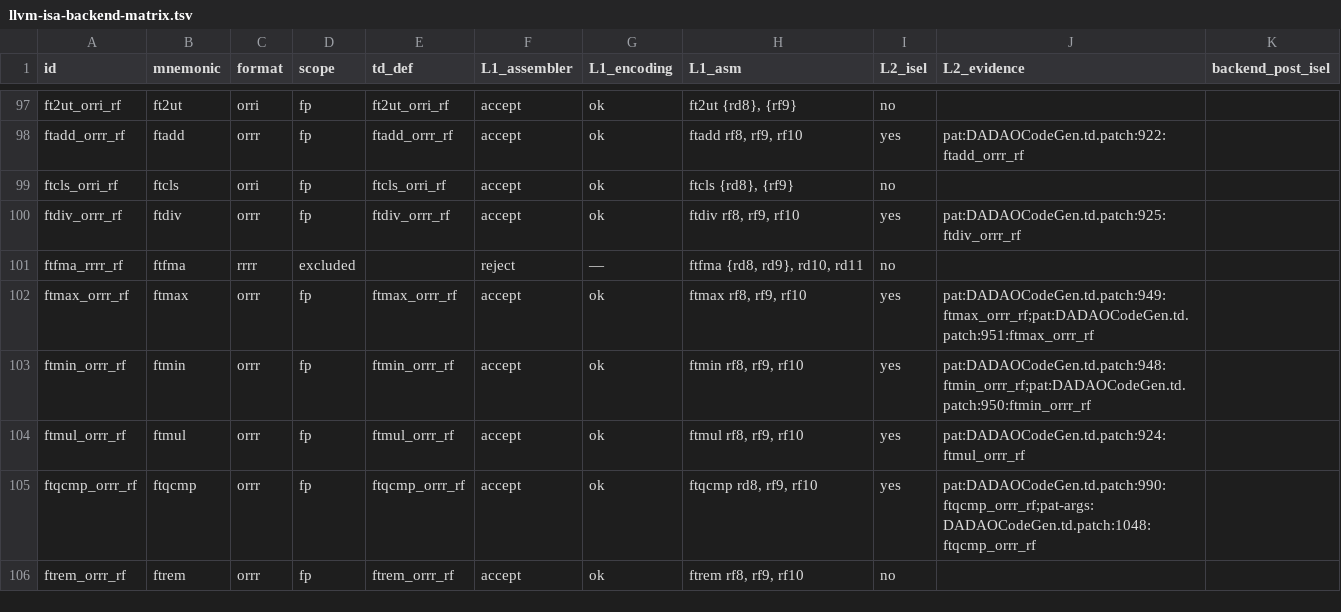
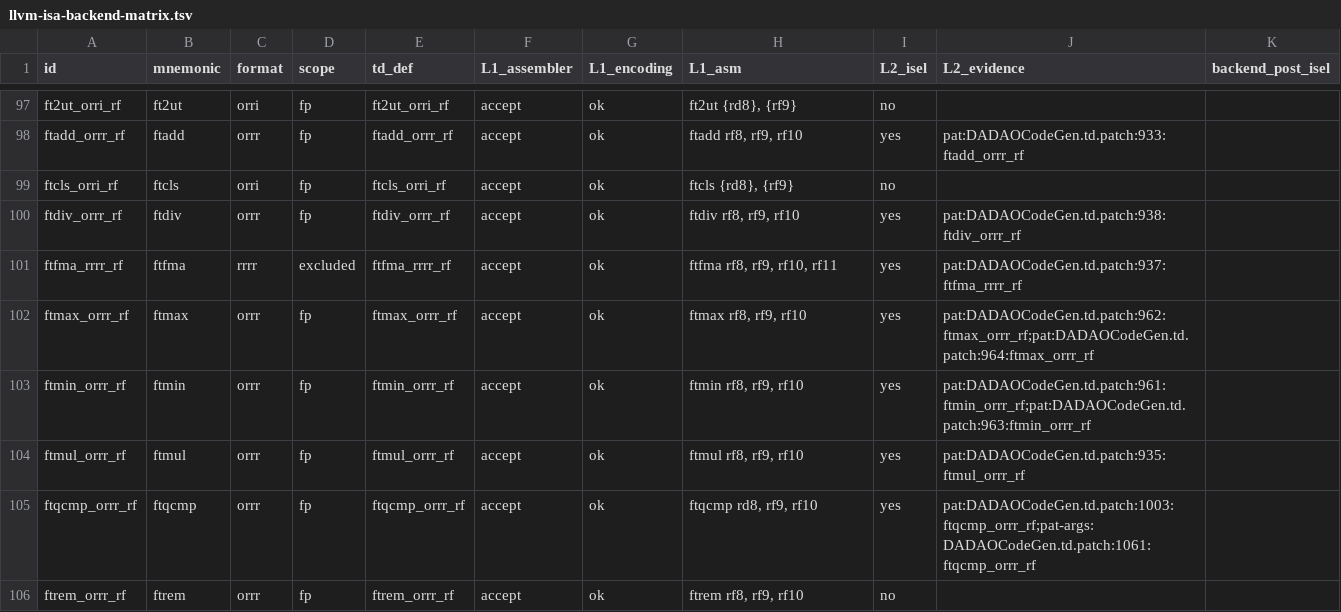
Before and after one commit to gxt/DADAO-v5, a TSV file: tools/llvm/llvm-isa-backend-matrix.tsv, drawn as a sheet; only a part is shown, gaps mark what is left out; the diff covers the shown part only; the diff names each change by its address in the sheet, - before the commit and + after, or states it on an @@ line.

Commit message:
LLVM-123t: ftfma/fofma 后端（fma/fmuladd/C fma 各 1 条，零拷贝）
ISD::FMA Legal + isFMAFasterThanFMulAndFAdd(f32/f64)；fma.f64/.f32、C fma/fmaf 各 1 条；
fmuladd phi 累加 1 条且 rf2rf/rb2rb/fomul/foadd 全 0；新增 Builtins.cpp.patch（fma 族定向 const）；
编码 0x5F/0x5E、rf0 目的拒绝；单次舍入三组 QEMU 实跑（fused≠two-step）；
lit 138/138、266/266、L1/L2 绿；覆盖 +4/删 0。

```diff
--- a/tools/llvm/llvm-isa-backend-matrix.tsv
+++ b/tools/llvm/llvm-isa-backend-matrix.tsv
-J98 (L2_evidence): pat:DADAOCodeGen.td.patch:922:ftadd_orrr_rf
+J98 (L2_evidence): pat:DADAOCodeGen.td.patch:933:ftadd_orrr_rf
-J100 (L2_evidence): pat:DADAOCodeGen.td.patch:925:ftdiv_orrr_rf
+J100 (L2_evidence): pat:DADAOCodeGen.td.patch:938:ftdiv_orrr_rf
-E101 (td_def): (empty)
+E101 (td_def): ftfma_rrrr_rf
-F101 (L1_assembler): reject
+F101 (L1_assembler): accept
-G101 (L1_encoding): —
+G101 (L1_encoding): ok
-H101 (L1_asm): ftfma {rd8, rd9}, rd10, rd11
+H101 (L1_asm): ftfma rf8, rf9, rf10, rf11
-I101 (L2_isel): no
+I101 (L2_isel): yes
-J101 (L2_evidence): (empty)
+J101 (L2_evidence): pat:DADAOCodeGen.td.patch:937:ftfma_rrrr_rf
-J102 (L2_evidence): pat:DADAOCodeGen.td.patch:949:ftmax_orrr_rf;pat:DADAOCodeGen.td.patch:951:ftmax_orrr_rf
+J102 (L2_evidence): pat:DADAOCodeGen.td.patch:962:ftmax_orrr_rf;pat:DADAOCodeGen.td.patch:964:ftmax_orrr_rf
-J103 (L2_evidence): pat:DADAOCodeGen.td.patch:948:ftmin_orrr_rf;pat:DADAOCodeGen.td.patch:950:ftmin_orrr_rf
+J103 (L2_evidence): pat:DADAOCodeGen.td.patch:961:ftmin_orrr_rf;pat:DADAOCodeGen.td.patch:963:ftmin_orrr_rf
-J104 (L2_evidence): pat:DADAOCodeGen.td.patch:924:ftmul_orrr_rf
+J104 (L2_evidence): pat:DADAOCodeGen.td.patch:935:ftmul_orrr_rf
-J105 (L2_evidence): pat:DADAOCodeGen.td.patch:990:ftqcmp_orrr_rf;pat-args:DADAOCodeGen.td.patch:1048:ftqcmp_orrr_rf
+J105 (L2_evidence): pat:DADAOCodeGen.td.patch:1003:ftqcmp_orrr_rf;pat-args:DADAOCodeGen.td.patch:1061:ftqcmp_orrr_rf
```
Also changed, not shown: 55 edited cells elsewhere in this file, 21 other files.
